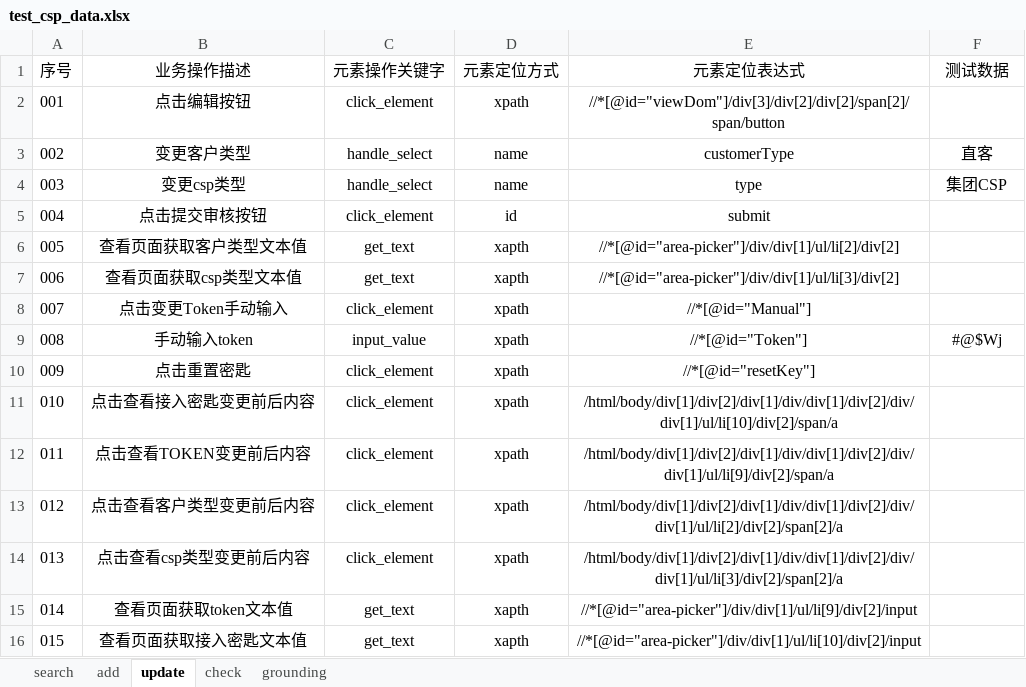
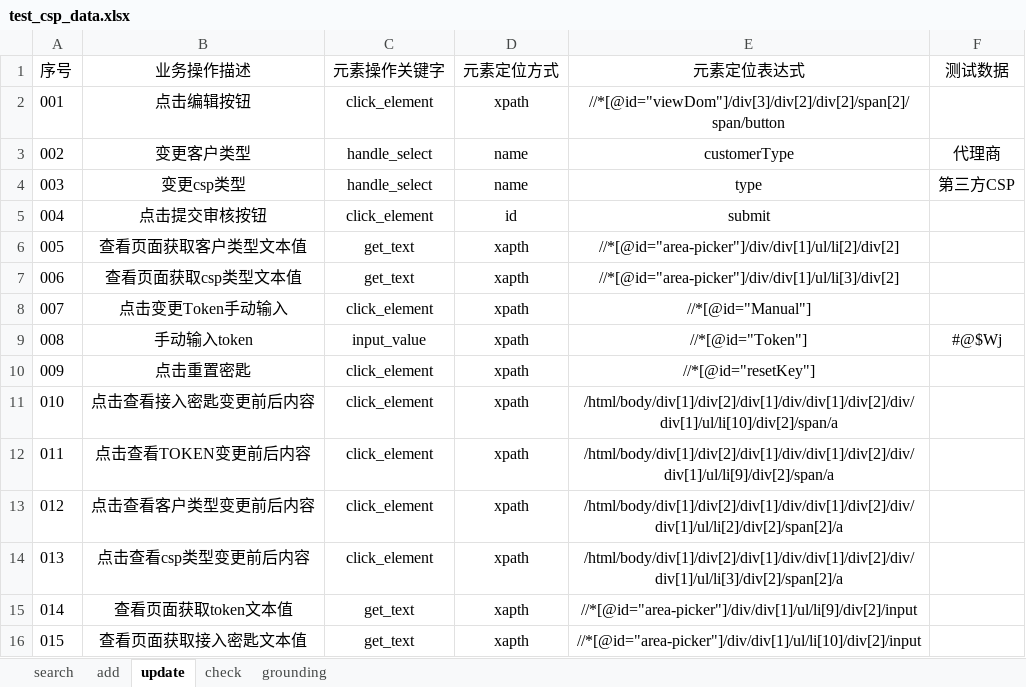
Before and after one commit to wuji-1997/Operator-management, an Excel workbook: CSP/data/test_csp_data.xlsx, sheet update, drawn as a sheet; values as stored, in another font and other column widths than the file's, no borders; the diff names each change by its address in the sheet, - before the commit and + after, or states it on an @@ line.

```diff
--- a/CSP/data/test_csp_data.xlsx (sheet update)
+++ b/CSP/data/test_csp_data.xlsx (sheet update)
-F3 (测试数据): 直客
+F3 (测试数据): 代理商
-F4 (测试数据): 集团CSP
+F4 (测试数据): 第三方CSP
```
Also changed, not shown: sheet add, sheet search, sheet grounding, CSP/data/add_csp.xlsx, CSP/data/test_chatbot_data.xlsx, 17 other files.
